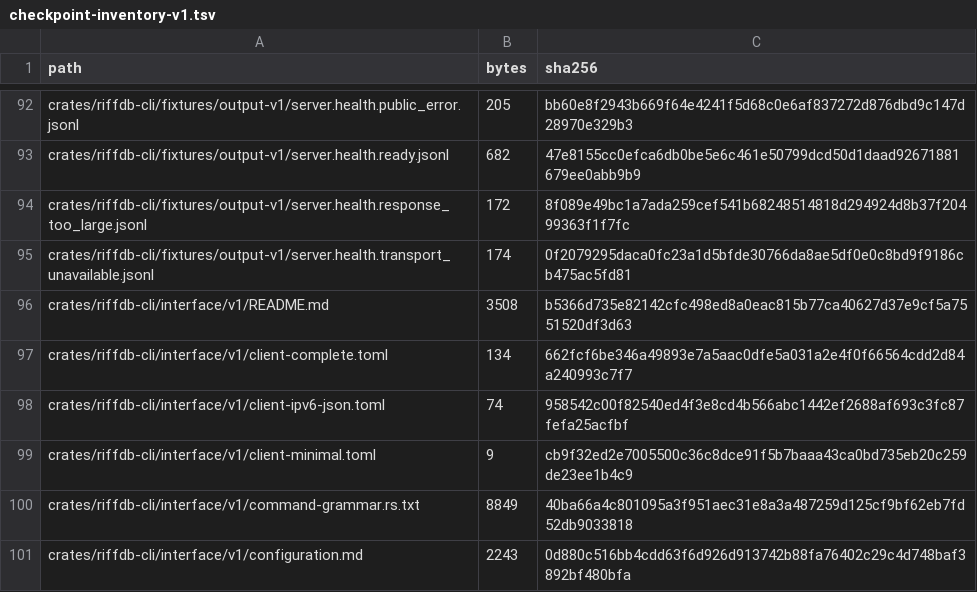
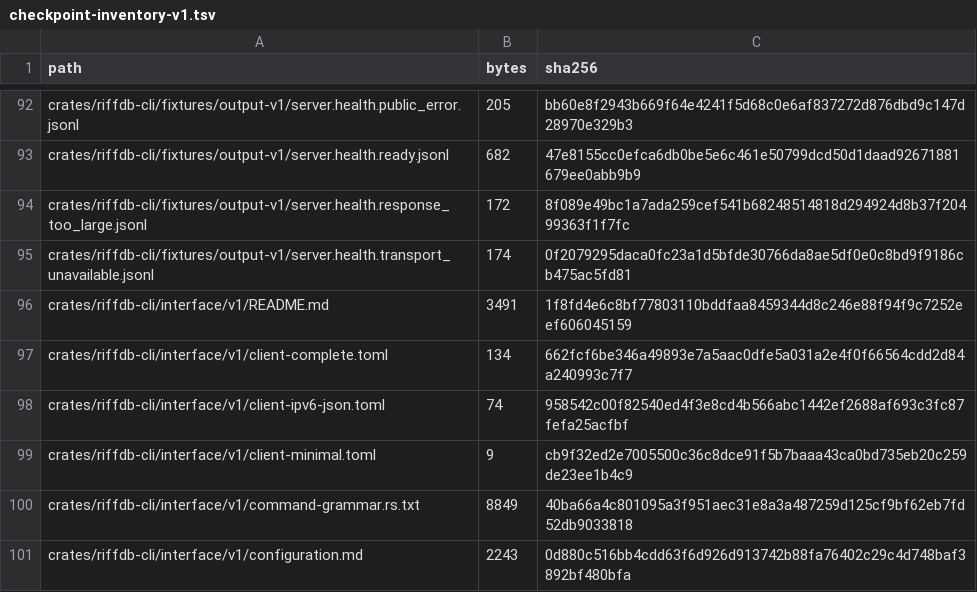
Before and after one commit to riffdb/riffdb, a TSV file: crates/riffdb-cli/interface/v1/checkpoint-inventory-v1.tsv, drawn as a sheet; only a part is shown, gaps mark what is left out.

```diff
--- a/crates/riffdb-cli/interface/v1/checkpoint-inventory-v1.tsv
+++ b/crates/riffdb-cli/interface/v1/checkpoint-inventory-v1.tsv
@@ -95,3 +95,3 @@ crates/riffdb-cli/fixtures/output-v1/server.health.response_too_large.jsonl	172
 crates/riffdb-cli/fixtures/output-v1/server.health.transport_unavailable.jsonl	174	0f2079295daca0fc23a1d5bfde30766da8ae5df0e0c8bd9f9186cb475ac5fd81
-crates/riffdb-cli/interface/v1/README.md	3508	b5366d735e82142cfc498ed8a0eac815b77ca40627d37e9cf5a7551520df3d63
+crates/riffdb-cli/interface/v1/README.md	3491	1f8fd4e6c8bf77803110bddfaa8459344d8c246e88f94f9c7252eef606045159
 crates/riffdb-cli/interface/v1/client-complete.toml	134	662fcf6be346a49893e7a5aac0dfe5a031a2e4f0f66564cdd2d84a240993c7f7
```
Also changed, not shown: 14 other files.
